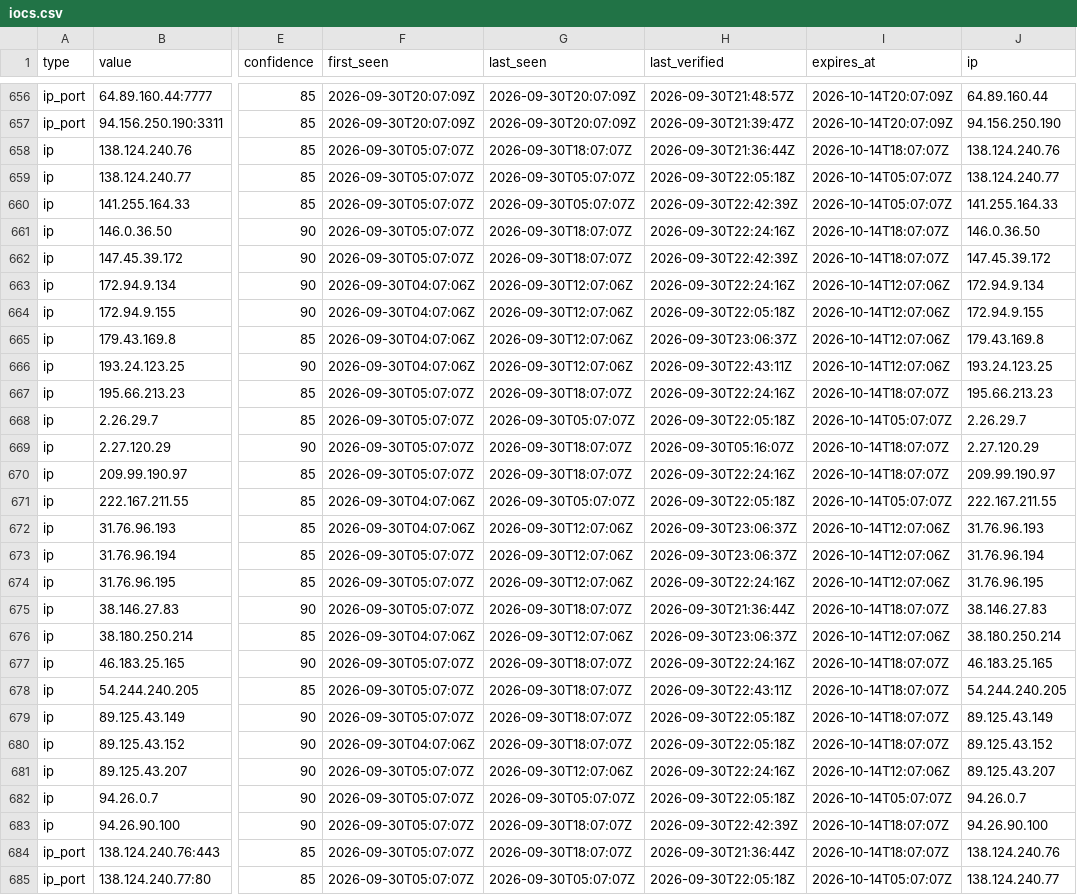
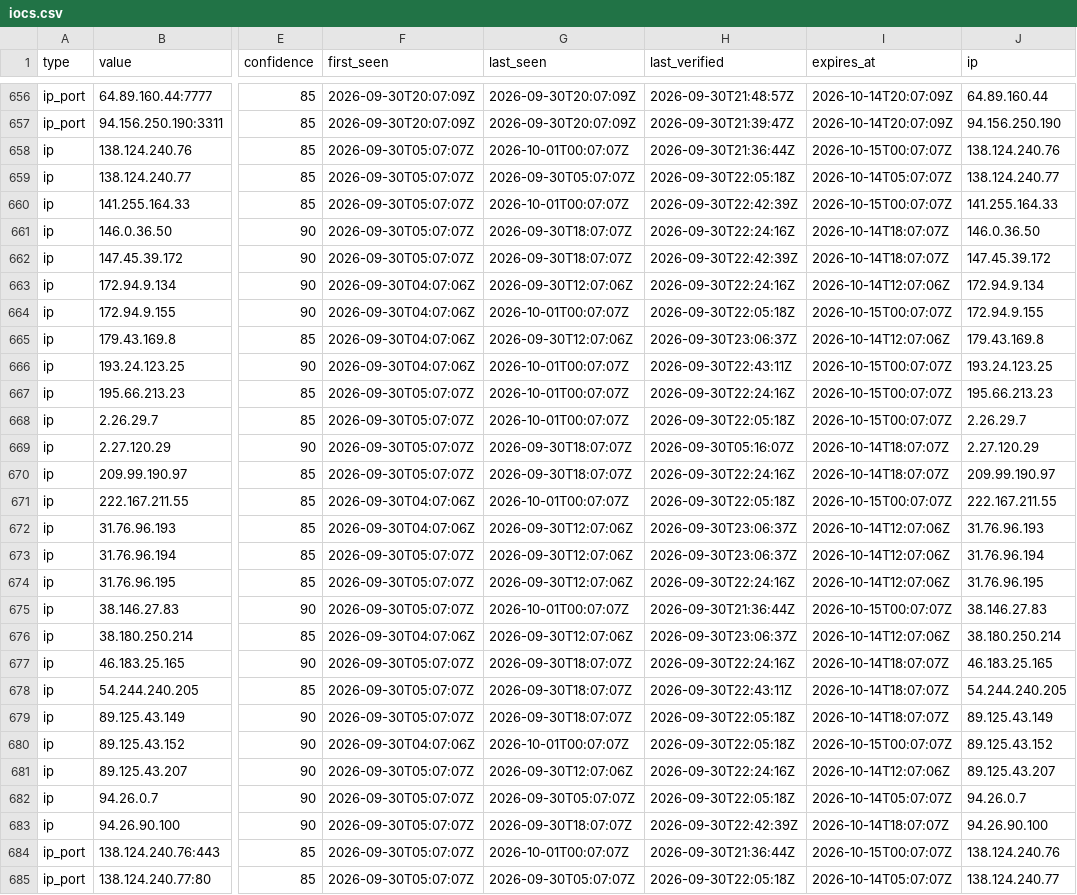
Before and after one commit to AliceGrey/ferromagnet-feed, a CSV file: iocs.csv, drawn as a sheet; only a part is shown, gaps mark what is left out; the diff covers the shown part only; the diff names each change by its address in the sheet, - before the commit and + after, or states it on an @@ line.

```diff
--- a/iocs.csv
+++ b/iocs.csv
-G658 (last_seen): 2026-09-30T18:07:07Z
+G658 (last_seen): 2026-10-01T00:07:07Z
-I658 (expires_at): 2026-10-14T18:07:07Z
+I658 (expires_at): 2026-10-15T00:07:07Z
-G660 (last_seen): 2026-09-30T05:07:07Z
+G660 (last_seen): 2026-10-01T00:07:07Z
-I660 (expires_at): 2026-10-14T05:07:07Z
+I660 (expires_at): 2026-10-15T00:07:07Z
-G664 (last_seen): 2026-09-30T12:07:06Z
+G664 (last_seen): 2026-10-01T00:07:07Z
-I664 (expires_at): 2026-10-14T12:07:06Z
+I664 (expires_at): 2026-10-15T00:07:07Z
-G666 (last_seen): 2026-09-30T12:07:06Z
+G666 (last_seen): 2026-10-01T00:07:07Z
-I666 (expires_at): 2026-10-14T12:07:06Z
+I666 (expires_at): 2026-10-15T00:07:07Z
-G667 (last_seen): 2026-09-30T18:07:07Z
+G667 (last_seen): 2026-10-01T00:07:07Z
-I667 (expires_at): 2026-10-14T18:07:07Z
+I667 (expires_at): 2026-10-15T00:07:07Z
-G668 (last_seen): 2026-09-30T05:07:07Z
+G668 (last_seen): 2026-10-01T00:07:07Z
-I668 (expires_at): 2026-10-14T05:07:07Z
+I668 (expires_at): 2026-10-15T00:07:07Z
-G671 (last_seen): 2026-09-30T05:07:07Z
+G671 (last_seen): 2026-10-01T00:07:07Z
-I671 (expires_at): 2026-10-14T05:07:07Z
+I671 (expires_at): 2026-10-15T00:07:07Z
-G675 (last_seen): 2026-09-30T18:07:07Z
+G675 (last_seen): 2026-10-01T00:07:07Z
-I675 (expires_at): 2026-10-14T18:07:07Z
+I675 (expires_at): 2026-10-15T00:07:07Z
-G680 (last_seen): 2026-09-30T18:07:07Z
+G680 (last_seen): 2026-10-01T00:07:07Z
-I680 (expires_at): 2026-10-14T18:07:07Z
+I680 (expires_at): 2026-10-15T00:07:07Z
-G684 (last_seen): 2026-09-30T18:07:07Z
+G684 (last_seen): 2026-10-01T00:07:07Z
-I684 (expires_at): 2026-10-14T18:07:07Z
+I684 (expires_at): 2026-10-15T00:07:07Z
```
Also changed, not shown: 112 edited cells elsewhere in this file, 9 other files.
